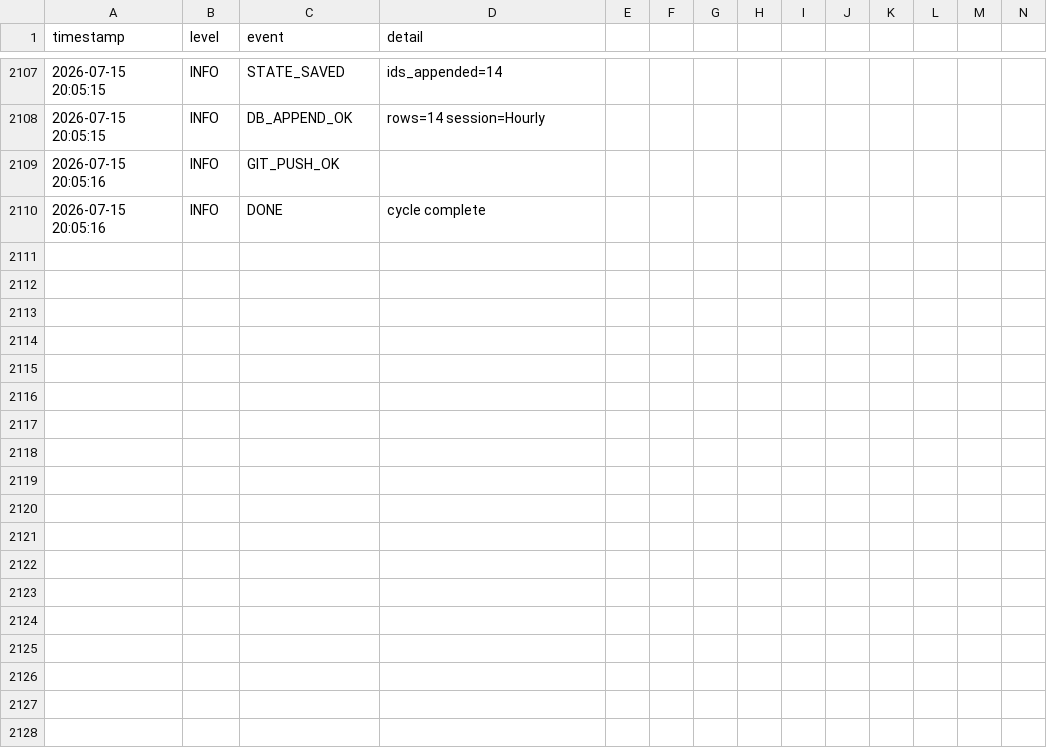
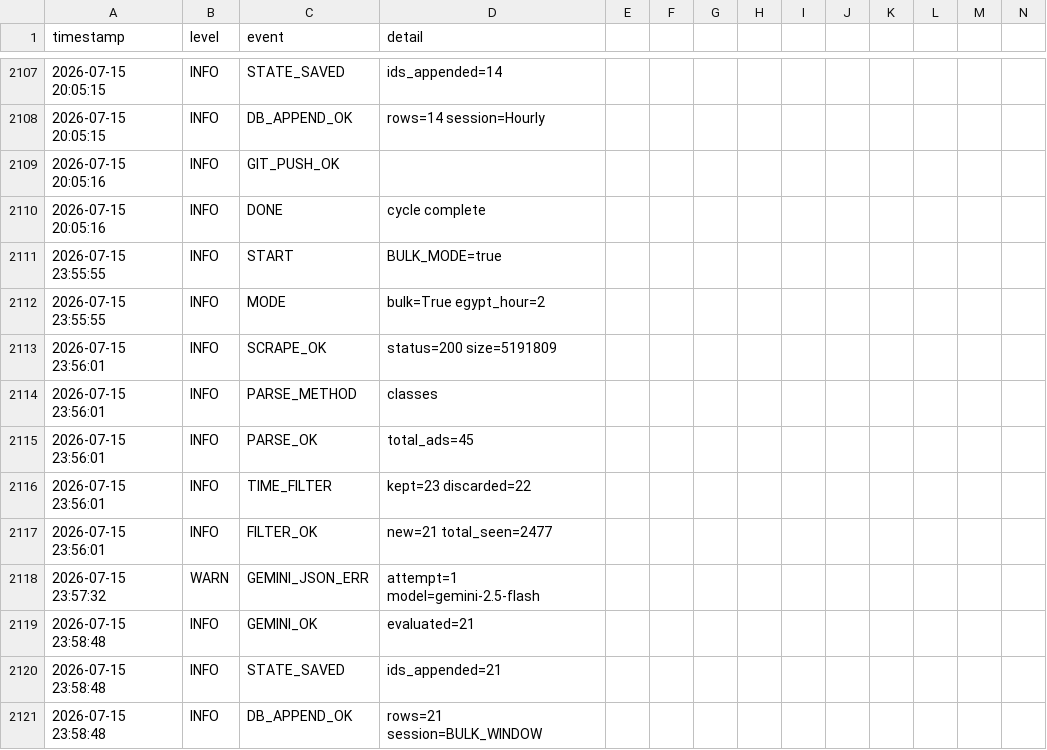
Before and after one commit to mrdarwish78/olxhuntero, a CSV file: system_logs.csv, drawn as a sheet; only a part is shown, gaps mark what is left out; rows hold the shown columns only; the diff names each change by its address in the sheet, - before the commit and + after, or states it on an @@ line.

Commit message:
auto: update state 2026-07-15T23:58:48Z

```diff
--- a/system_logs.csv
+++ b/system_logs.csv
+row 2111: 2026-07-15 23:55:55 | INFO | START | BULK_MODE=true
+row 2112: 2026-07-15 23:55:55 | INFO | MODE | bulk=True egypt_hour=2
+row 2113: 2026-07-15 23:56:01 | INFO | SCRAPE_OK | status=200 size=5191809
+row 2114: 2026-07-15 23:56:01 | INFO | PARSE_METHOD | classes
+row 2115: 2026-07-15 23:56:01 | INFO | PARSE_OK | total_ads=45
+row 2116: 2026-07-15 23:56:01 | INFO | TIME_FILTER | kept=23 discarded=22
+row 2117: 2026-07-15 23:56:01 | INFO | FILTER_OK | new=21 total_seen=2477
+row 2118: 2026-07-15 23:57:32 | WARN | GEMINI_JSON_ERR | attempt=1 model=gemini-2.5-flash
+row 2119: 2026-07-15 23:58:48 | INFO | GEMINI_OK | evaluated=21
+row 2120: 2026-07-15 23:58:48 | INFO | STATE_SAVED | ids_appended=21
+row 2121: 2026-07-15 23:58:48 | INFO | DB_APPEND_OK | rows=21 session=BULK_WINDOW
```
Also changed, not shown: 2 other files.
